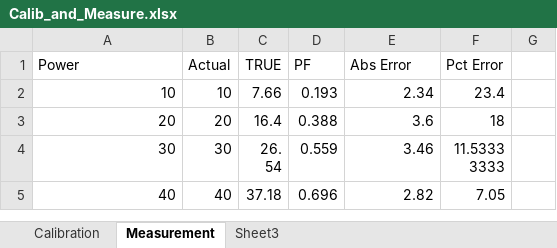
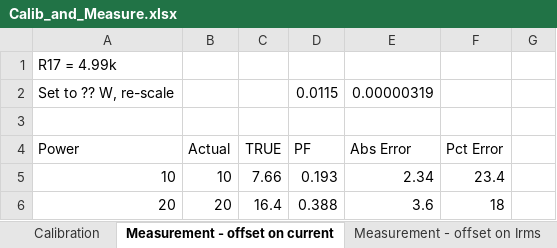
Before and after one commit to lab11/powerblade, an Excel workbook: software/ble/Calib_and_Measure.xlsx, sheet Measurement - offset on current, drawn as a sheet; only a part is shown; the shorter side is filled out with more unchanged rows; values as stored, in another font and other column widths than the file's, no borders; charts and pictures not drawn; the diff names each change by its address in the sheet, - before the commit and + after, or states it on an @@ line.

Commit message:
ran calib and meas on 1k resistor with offset applied to Irms

```diff
--- a/software/ble/Calib_and_Measure.xlsx (sheet Measurement - offset on current)
+++ b/software/ble/Calib_and_Measure.xlsx (sheet Measurement - offset on current)
-sheet tab: Measurement
+sheet tab: Measurement - offset on current
-sheet tab: Sheet3
+sheet tab: Measurement - offset on Irms
+row 1: R17 = 4.99k
+row 2: Set to ?? W, re-scale |  |  | 0.0115 | 0.00000319
+row 3: (empty)
```
Also changed, not shown: sheet Measurement - offset on Irms, charts or pictures.
